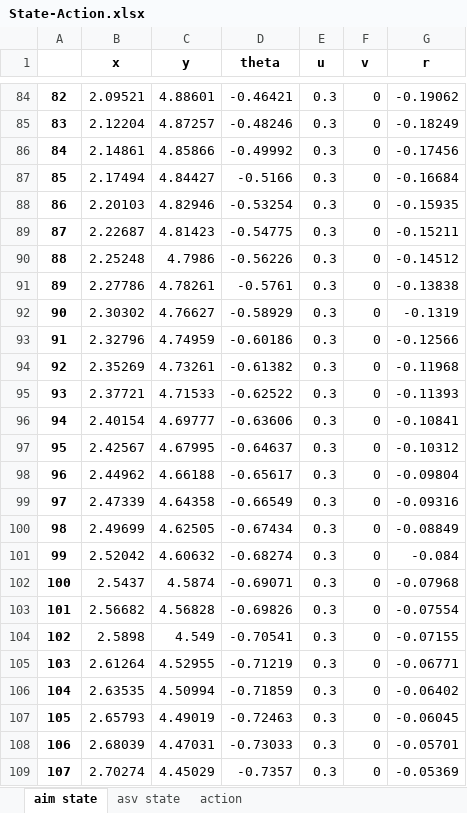
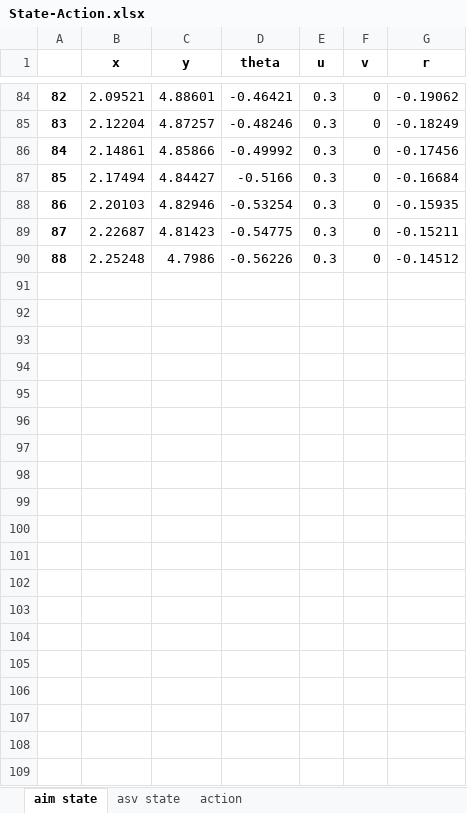
Before and after one commit to Nancy-silence/4MotorShip, an Excel workbook: State-Action.xlsx, sheet aim state, drawn as a sheet; only a part is shown, gaps mark what is left out; values as stored, in another font and other column widths than the file's, no borders; the diff covers the shown part only; the diff names each change by its address in the sheet, - before the commit and + after, or states it on an @@ line.

```diff
--- a/State-Action.xlsx (sheet aim state)
+++ b/State-Action.xlsx (sheet aim state)
-row 91: 89 | 2.27786 | 4.78261 | -0.5761 | 0.3 | 0 | -0.13838
-row 92: 90 | 2.30302 | 4.76627 | -0.58929 | 0.3 | 0 | -0.1319
-row 93: 91 | 2.32796 | 4.74959 | -0.60186 | 0.3 | 0 | -0.12566
-row 94: 92 | 2.35269 | 4.73261 | -0.61382 | 0.3 | 0 | -0.11968
-row 95: 93 | 2.37721 | 4.71533 | -0.62522 | 0.3 | 0 | -0.11393
-row 96: 94 | 2.40154 | 4.69777 | -0.63606 | 0.3 | 0 | -0.10841
-row 97: 95 | 2.42567 | 4.67995 | -0.64637 | 0.3 | 0 | -0.10312
-row 98: 96 | 2.44962 | 4.66188 | -0.65617 | 0.3 | 0 | -0.09804
-row 99: 97 | 2.47339 | 4.64358 | -0.66549 | 0.3 | 0 | -0.09316
-row 100: 98 | 2.49699 | 4.62505 | -0.67434 | 0.3 | 0 | -0.08849
-row 101: 99 | 2.52042 | 4.60632 | -0.68274 | 0.3 | 0 | -0.084
-row 102: 100 | 2.5437 | 4.5874 | -0.69071 | 0.3 | 0 | -0.07968
-row 103: 101 | 2.56682 | 4.56828 | -0.69826 | 0.3 | 0 | -0.07554
-row 104: 102 | 2.5898 | 4.549 | -0.70541 | 0.3 | 0 | -0.07155
-row 105: 103 | 2.61264 | 4.52955 | -0.71219 | 0.3 | 0 | -0.06771
-row 106: 104 | 2.63535 | 4.50994 | -0.71859 | 0.3 | 0 | -0.06402
-row 107: 105 | 2.65793 | 4.49019 | -0.72463 | 0.3 | 0 | -0.06045
-row 108: 106 | 2.68039 | 4.47031 | -0.73033 | 0.3 | 0 | -0.05701
-row 109: 107 | 2.70274 | 4.45029 | -0.7357 | 0.3 | 0 | -0.05369
```
Also changed, not shown: 222 removed rows elsewhere in this sheet, sheet asv state, sheet action, Reward.xlsx, 7 other files.
